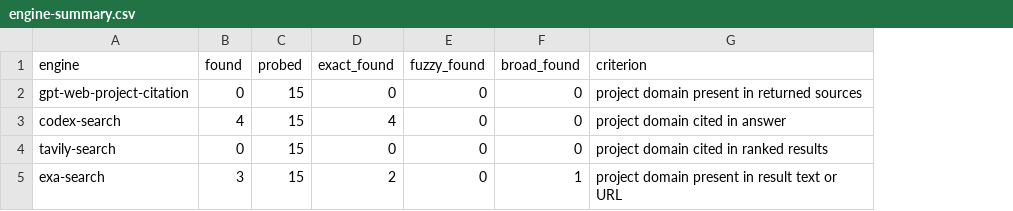
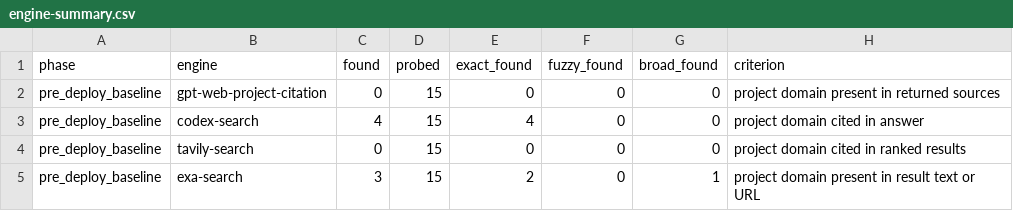
Before and after one commit to eau-meta-agent/eau-meta-agent.github.io, a CSV file: geo/v2/engine-summary.csv, drawn as a sheet; the diff names each change by its address in the sheet, - before the commit and + after, or states it on an @@ line.

Commit message:
Separate offline GEO scores from live search baseline

```diff
--- a/geo/v2/engine-summary.csv
+++ b/geo/v2/engine-summary.csv
+column A (phase), rows 2-5: all pre_deploy_baseline
```
Also changed, not shown: geo/v2/round-summary.csv, 3 other files.
